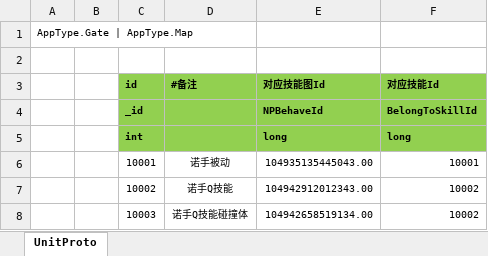
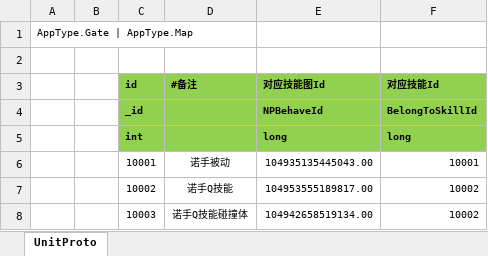
Before and after one commit to mosheepdev/NKGMobaBasedOnET, an Excel workbook: Excel/Server_SkillCanvasConfig.xlsx, sheet UnitProto, drawn as a sheet; values as stored, in another font and other column widths than the file's, no borders; the diff names each change by its address in the sheet, - before the commit and + after, or states it on an @@ line.

```diff
--- a/Excel/Server_SkillCanvasConfig.xlsx (sheet UnitProto)
+++ b/Excel/Server_SkillCanvasConfig.xlsx (sheet UnitProto)
-E7 (对应技能图Id): 104942912012343.00
+E7 (对应技能图Id): 104953555189817.00
```
Also changed, not shown: Excel/Client_SkillCanvasConfig.xlsx, 16 other files.
